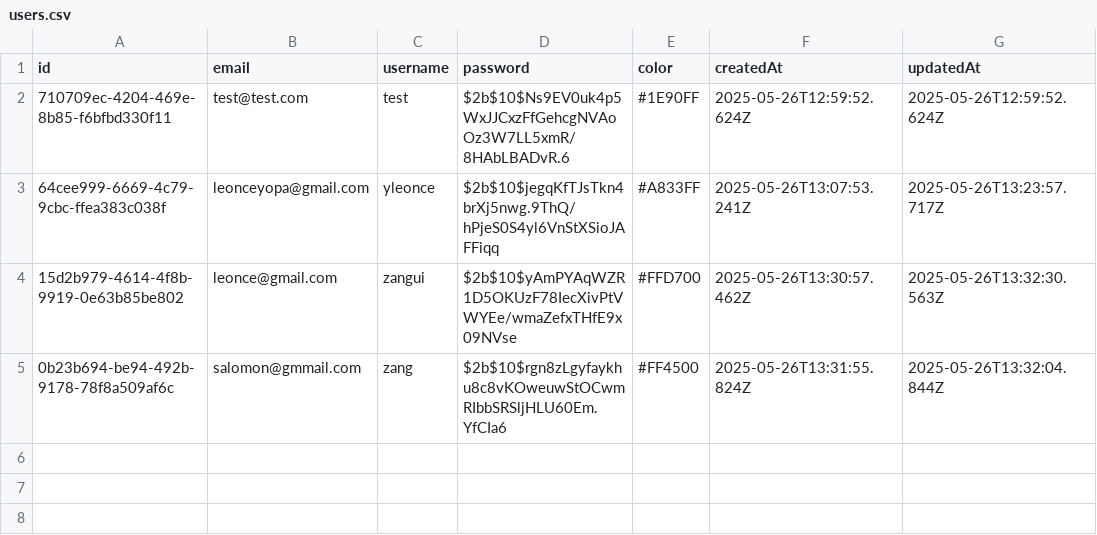
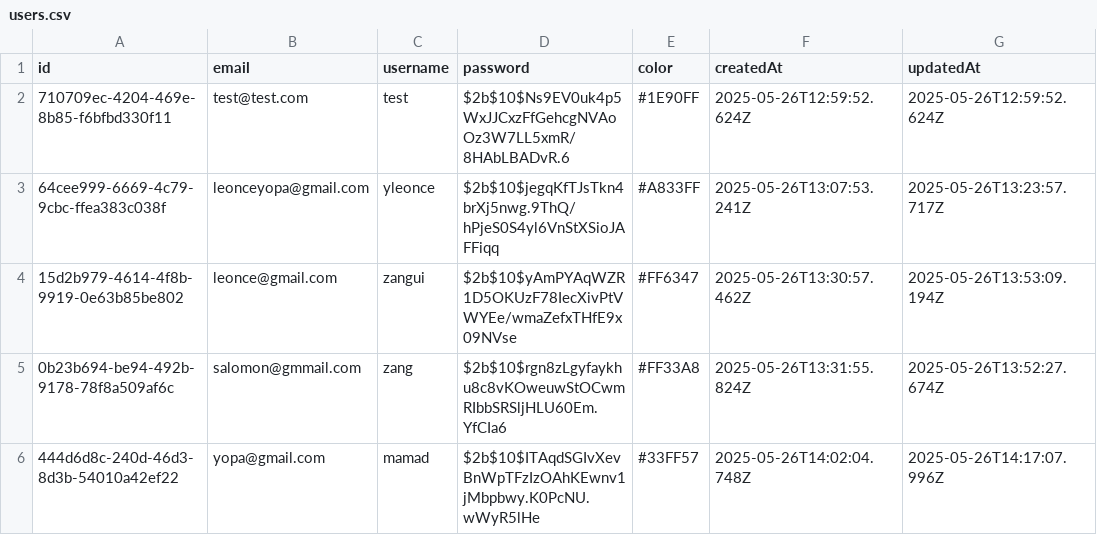
Before and after one commit to zaengetsu/-nestChat, a CSV file: backend/data/users.csv, drawn as a sheet.

```diff
--- a/backend/data/users.csv
+++ b/backend/data/users.csv
@@ -3,3 +3,4 @@ id,email,username,password,color,createdAt,updatedAt
 64cee999-6669-4c79-9cbc-ffea383c038f,leonceyopa@gmail.com,yleonce,$2b$10$jegqKfTJsTkn4brXj5nwg.9ThQ/hPjeS0S4yl6VnStXSioJAFFiqq,#A833FF,2025-05-26T13:07:53.241Z,2025-05-26T13:23:57.717Z
-15d2b979-4614-4f8b-9919-0e63b85be802,leonce@gmail.com,zangui,$2b$10$yAmPYAqWZR1D5OKUzF78IecXivPtVWYEe/wmaZefxTHfE9x09NVse,#FFD700,2025-05-26T13:30:57.462Z,2025-05-26T13:32:30.563Z
-0b23b694-be94-492b-9178-78f8a509af6c,salomon@gmmail.com,zang,$2b$10$rgn8zLgyfaykhu8c8vKOweuwStOCwmRIbbSRSljHLU60Em.YfCIa6,#FF4500,2025-05-26T13:31:55.824Z,2025-05-26T13:32:04.844Z
+15d2b979-4614-4f8b-9919-0e63b85be802,leonce@gmail.com,zangui,$2b$10$yAmPYAqWZR1D5OKUzF78IecXivPtVWYEe/wmaZefxTHfE9x09NVse,#FF6347,2025-05-26T13:30:57.462Z,2025-05-26T13:53:09.194Z
+0b23b694-be94-492b-9178-78f8a509af6c,salomon@gmmail.com,zang,$2b$10$rgn8zLgyfaykhu8c8vKOweuwStOCwmRIbbSRSljHLU60Em.YfCIa6,#FF33A8,2025-05-26T13:31:55.824Z,2025-05-26T13:52:27.674Z
+444d6d8c-240d-46d3-8d3b-54010a42ef22,yopa@gmail.com,mamad,$2b$10$ITAqdSGIvXevBnWpTFzIzOAhKEwnv1jMbpbwy.K0PcNU.wWyR5lHe,#33FF57,2025-05-26T14:02:04.748Z,2025-05-26T14:17:07.996Z
```
Also changed, not shown: backend/data/messages.csv, 7 other files.
